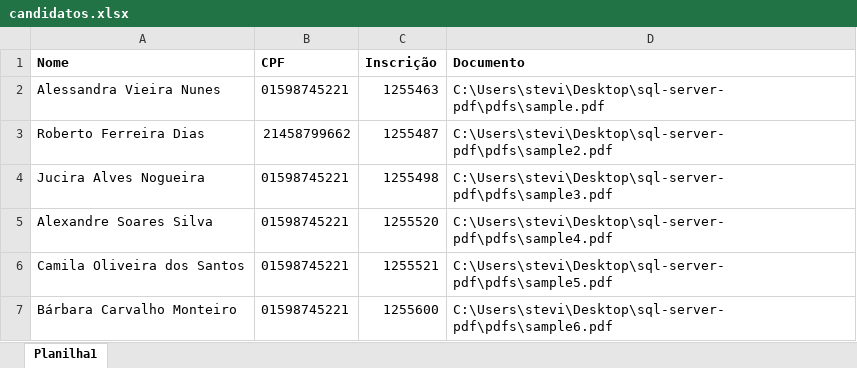
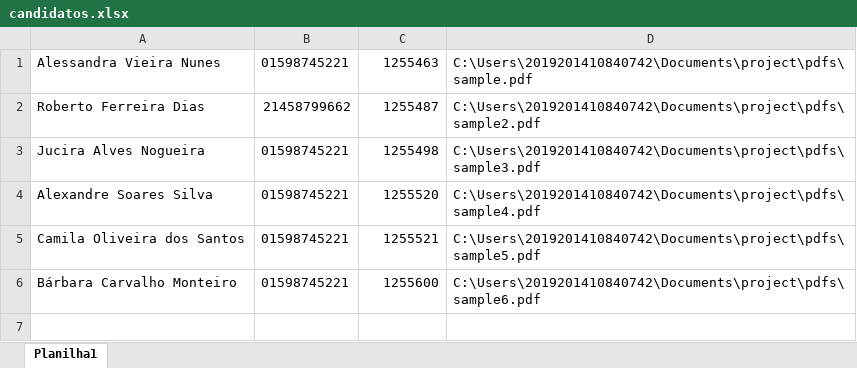
Before and after one commit to stevillis/sql-server-pdf, an Excel workbook: candidatos.xlsx, sheet Planilha1, drawn as a sheet; values as stored, in another font and other column widths than the file's, no borders; removed rows and columns are numbered as before the commit, all else as after; the diff names each change by its address in the sheet, - before the commit and + after, or states it on an @@ line.

Commit message:
Read data from xls and download file from url

```diff
--- a/candidatos.xlsx (sheet Planilha1)
+++ b/candidatos.xlsx (sheet Planilha1)
-row 1: Nome | CPF | Inscrição | Documento
-D1: C:\Users\stevi\Desktop\sql-server-pdf\pdfs\sample.pdf
+D1: C:\Users\2019201410840742\Documents\project\pdfs\sample.pdf
-D2: C:\Users\stevi\Desktop\sql-server-pdf\pdfs\sample2.pdf
+D2: C:\Users\2019201410840742\Documents\project\pdfs\sample2.pdf
-D3: C:\Users\stevi\Desktop\sql-server-pdf\pdfs\sample3.pdf
+D3: C:\Users\2019201410840742\Documents\project\pdfs\sample3.pdf
-D4: C:\Users\stevi\Desktop\sql-server-pdf\pdfs\sample4.pdf
+D4: C:\Users\2019201410840742\Documents\project\pdfs\sample4.pdf
-D5: C:\Users\stevi\Desktop\sql-server-pdf\pdfs\sample5.pdf
+D5: C:\Users\2019201410840742\Documents\project\pdfs\sample5.pdf
-D6: C:\Users\stevi\Desktop\sql-server-pdf\pdfs\sample6.pdf
+D6: C:\Users\2019201410840742\Documents\project\pdfs\sample6.pdf
```
Also changed, not shown: 1 other file.
